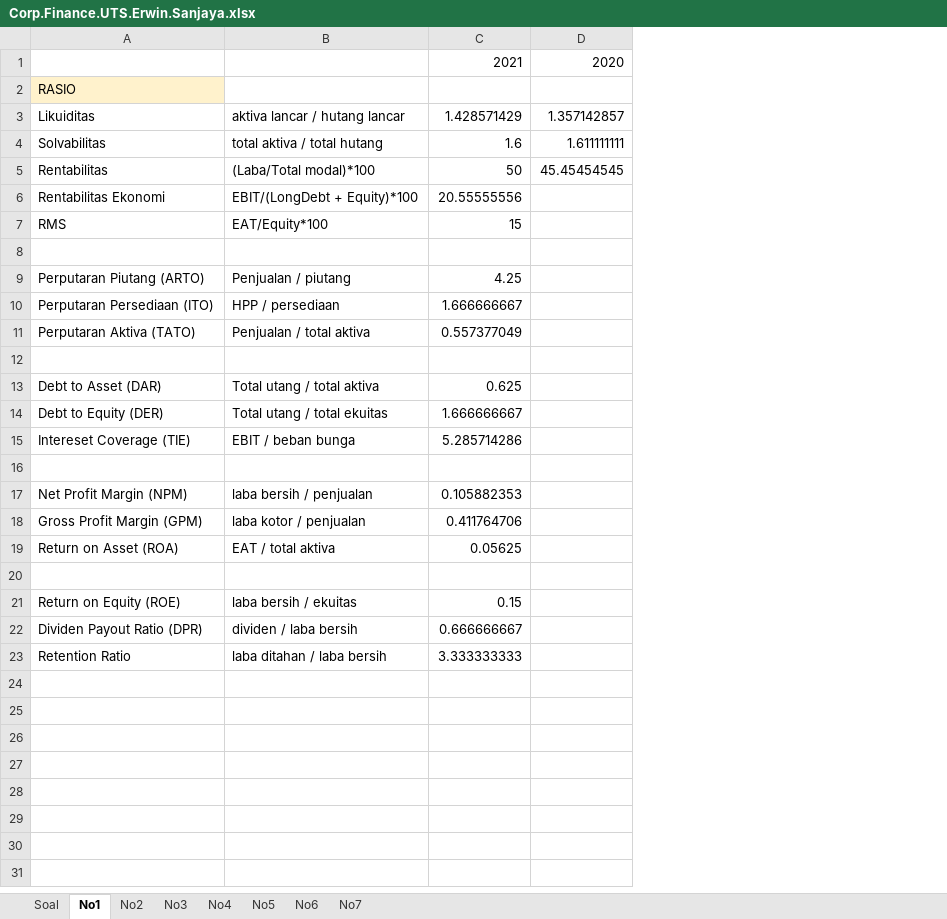
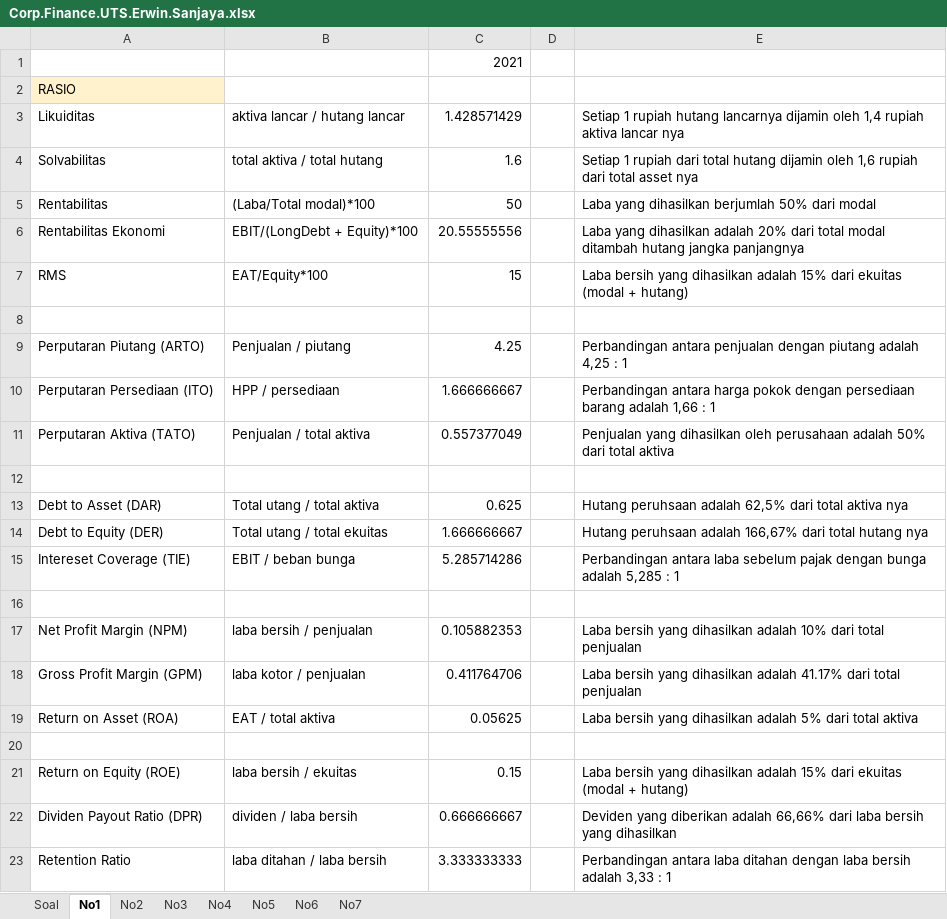
Before and after one commit to erwin-esgs/MM, an Excel workbook: CORP FINANCE/Corp.Finance.UTS.Erwin.Sanjaya.xlsx, sheet No1, drawn as a sheet; values as stored, in another font and other column widths than the file's, no borders; removed rows and columns are numbered as before the commit, all else as after; the diff names each change by its address in the sheet, - before the commit and + after, or states it on an @@ line.

Commit message:
narasi

```diff
--- a/CORP FINANCE/Corp.Finance.UTS.Erwin.Sanjaya.xlsx (sheet No1)
+++ b/CORP FINANCE/Corp.Finance.UTS.Erwin.Sanjaya.xlsx (sheet No1)
-column D, rows 1-5: 2020 |  | 1.357142857 | 1.611111111 | 45.45454545
+column D, empty
+column E, rows 3-23: Setiap 1 rupiah hutang lancarnya dijamin oleh 1,4 rupiah aktiva lancar nya | Setiap 1 rupiah dari total hutang dijamin oleh 1,6 rupiah dari total asset nya | Laba yang dihasilkan berjumlah 50% dari modal | Laba yang dihasilkan adalah 20% dari total modal ditambah hutang jangka panjangnya | Laba bersih yang dihasilkan adalah 15% dari ekuitas (modal + hutang) |  | Perbandingan antara penjualan dengan piutang adalah 4,25 : 1 | Perbandingan antara harga pokok dengan persediaan barang adalah 1,66 : 1 | Penjualan yang dihasilkan oleh perusahaan adalah 50% dari total aktiva |  | Hutang peruhsaan adalah 62,5% dari total aktiva nya | Hutang peruhsaan adalah 166,67% dari total hutang nya | Perbandingan antara laba sebelum pajak dengan bunga adalah 5,285 : 1 |  | Laba bersih yang dihasilkan adalah 10% dari total penjualan | Laba bersih yang dihasilkan adalah 41.17% dari total penjualan | Laba bersih yang dihasilkan adalah 5% dari total aktiva |  | Laba bersih yang dihasilkan adalah 15% dari ekuitas (modal + hutang) | Deviden yang diberikan adalah 66,66% dari laba bersih yang dihasilkan | Perbandingan antara laba ditahan dengan laba bersih adalah 3,33 : 1
```
Also changed, not shown: sheet No7.
